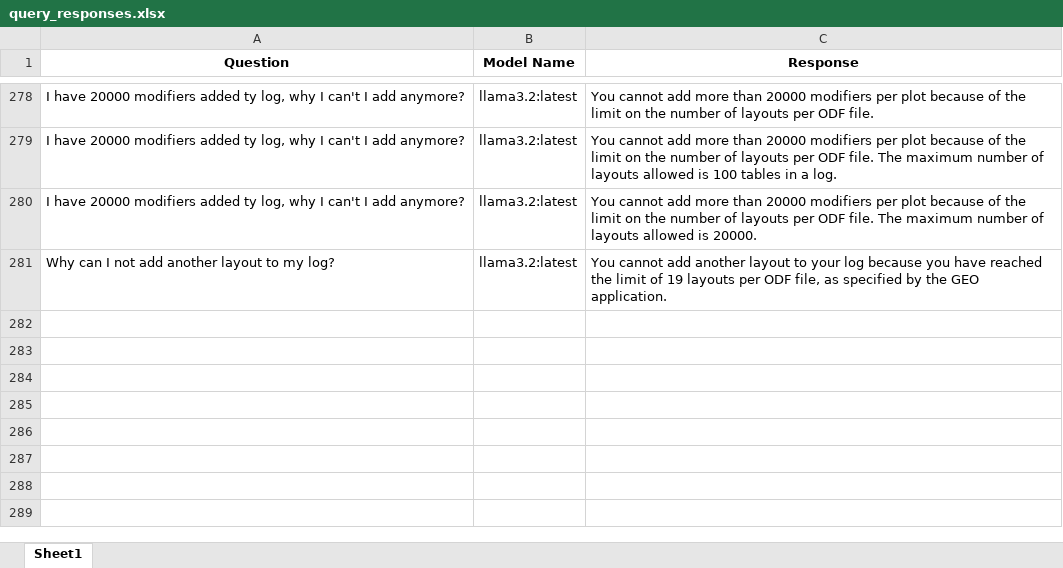
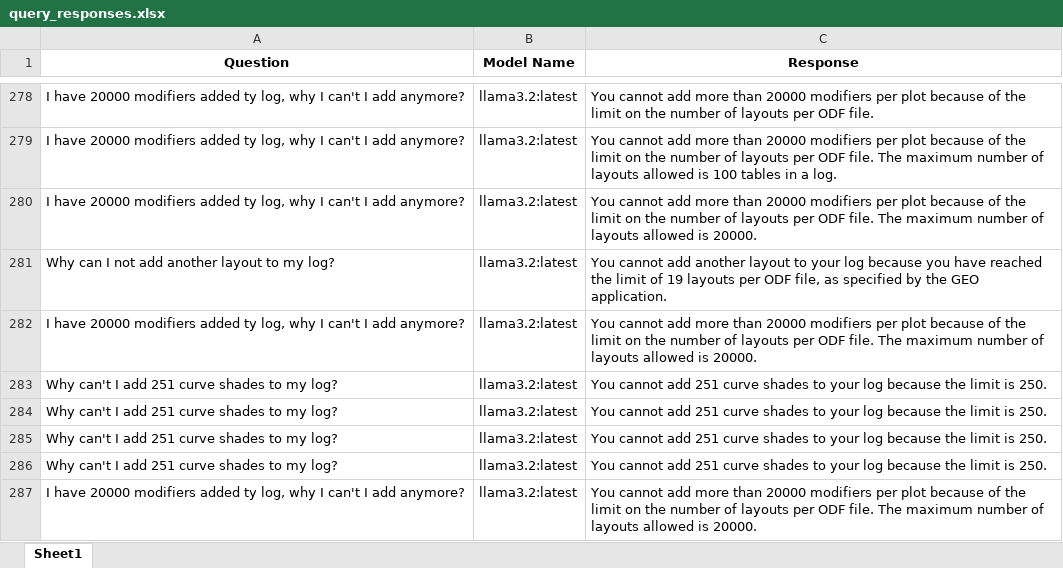
Before and after one commit to hlin-0420/GEO-bot-prototype, an Excel workbook: Data/query_responses.xlsx, sheet Sheet1, drawn as a sheet; only a part is shown, gaps mark what is left out; values as stored, in another font and other column widths than the file's, no borders; the diff names each change by its address in the sheet, - before the commit and + after, or states it on an @@ line.

```diff
--- a/Data/query_responses.xlsx (sheet Sheet1)
+++ b/Data/query_responses.xlsx (sheet Sheet1)
+row 282: I have 20000 modifiers added ty log, why I can't I add anymore? | llama3.2:latest | You cannot add more than 20000 modifiers per plot because of the limit on the number of layouts per ODF file. The maximum number of layouts allowed is 20000.
+row 283: Why can't I add 251 curve shades to my log? | llama3.2:latest | You cannot add 251 curve shades to your log because the limit is 250.
+row 284: Why can't I add 251 curve shades to my log? | llama3.2:latest | You cannot add 251 curve shades to your log because the limit is 250.
+row 285: Why can't I add 251 curve shades to my log? | llama3.2:latest | You cannot add 251 curve shades to your log because the limit is 250.
+row 286: Why can't I add 251 curve shades to my log? | llama3.2:latest | You cannot add 251 curve shades to your log because the limit is 250.
+row 287: I have 20000 modifiers added ty log, why I can't I add anymore? | llama3.2:latest | You cannot add more than 20000 modifiers per plot because of the limit on the number of layouts per ODF file. The maximum number of layouts allowed is 20000.
```
Also changed, not shown: 7 other files.
